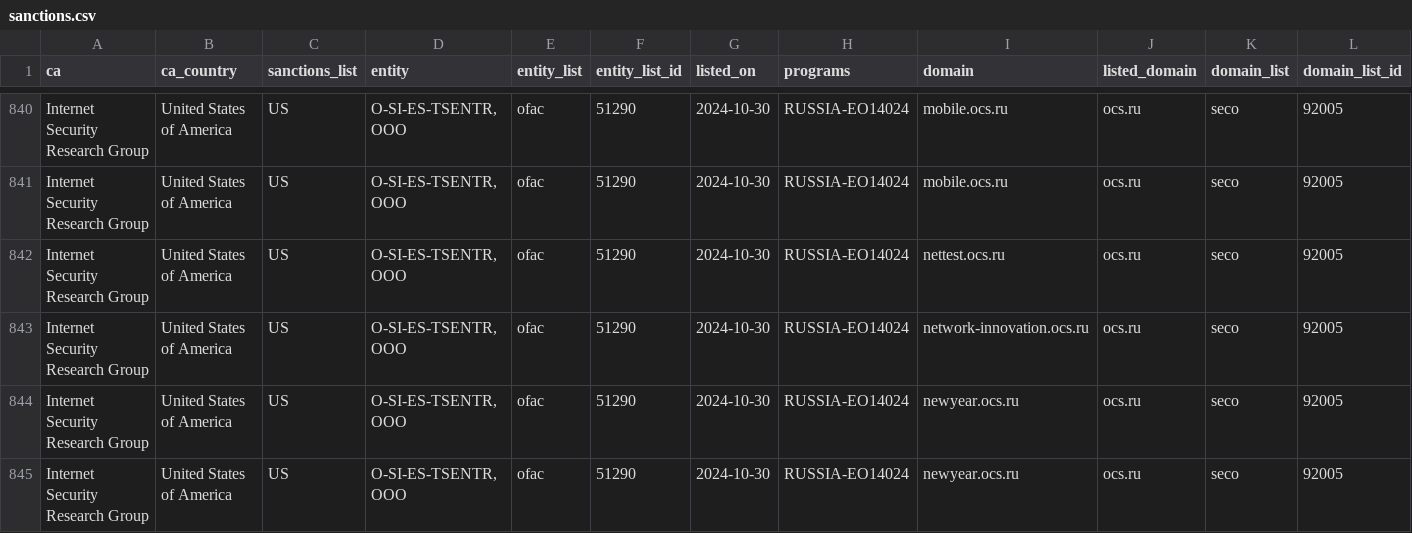
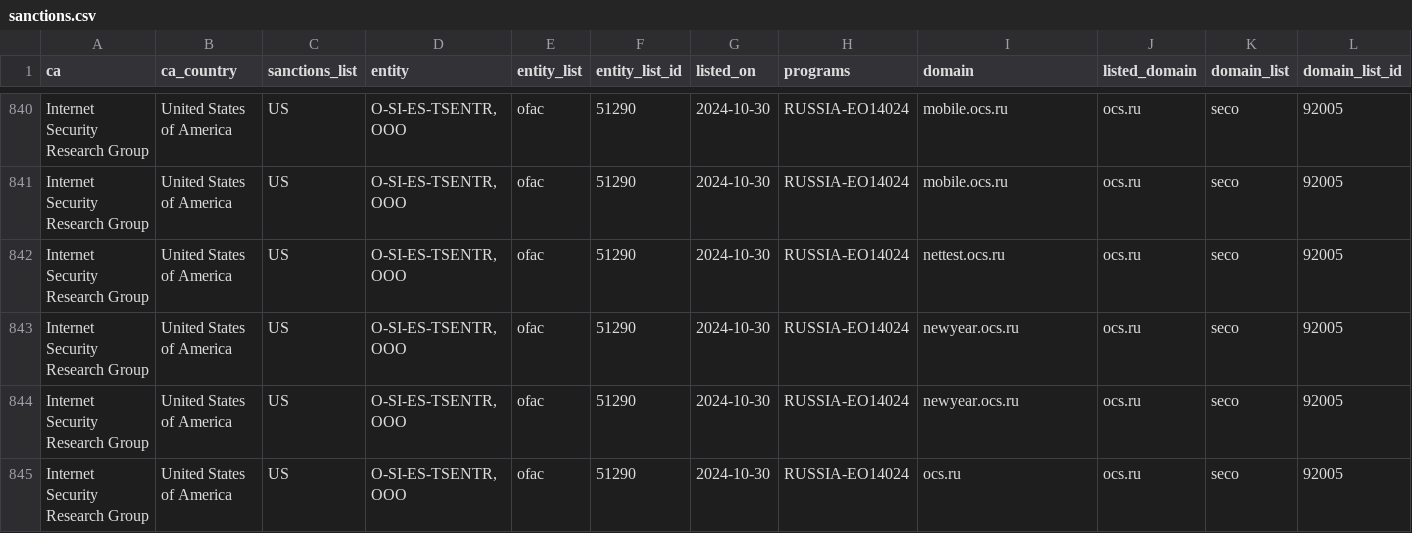
Before and after one commit to Sec-Wayne/ct-sanctions-watch, a CSV file: sanctions.csv, drawn as a sheet; only a part is shown, gaps mark what is left out; the shorter side is filled out with more unchanged rows; rows hold the shown columns only; the diff names each change by its address in the sheet, - before the commit and + after, or states it on an @@ line.

Commit message:
Removed certs for Internet Security Research Group x1

```diff
--- a/sanctions.csv
+++ b/sanctions.csv
-row 843: Internet Security Research Group | United States of America | US | O-SI-ES-TSENTR, OOO | ofac | 51290 | 2024-10-30 | RUSSIA-EO14024 | network-innovation.ocs.ru | ocs.ru | seco | 92005
```
Also changed, not shown: 3 other files.
